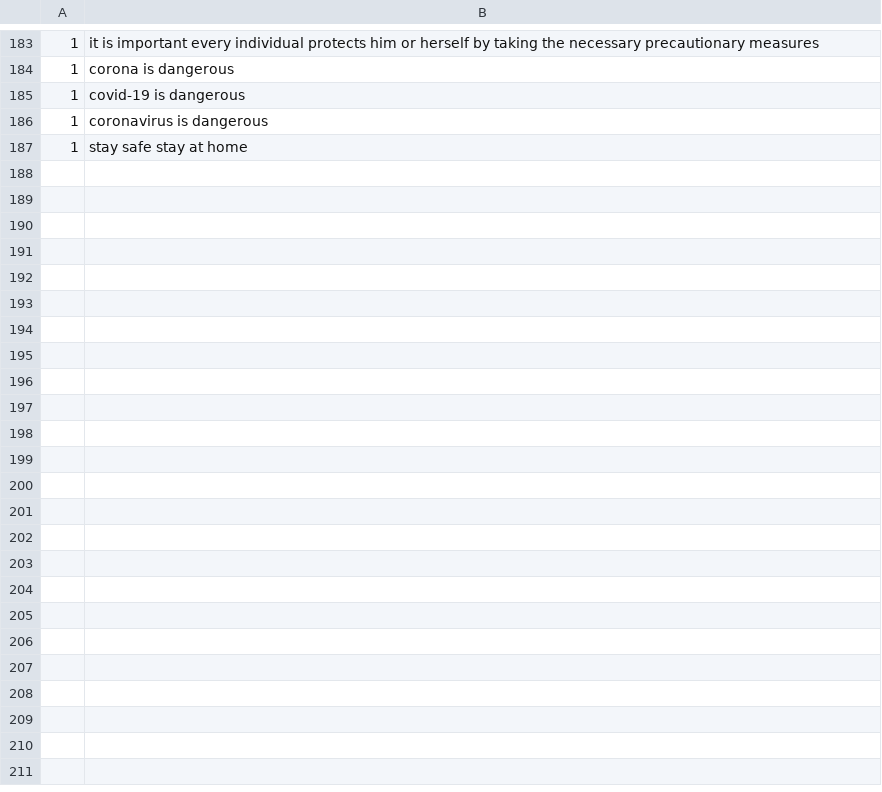
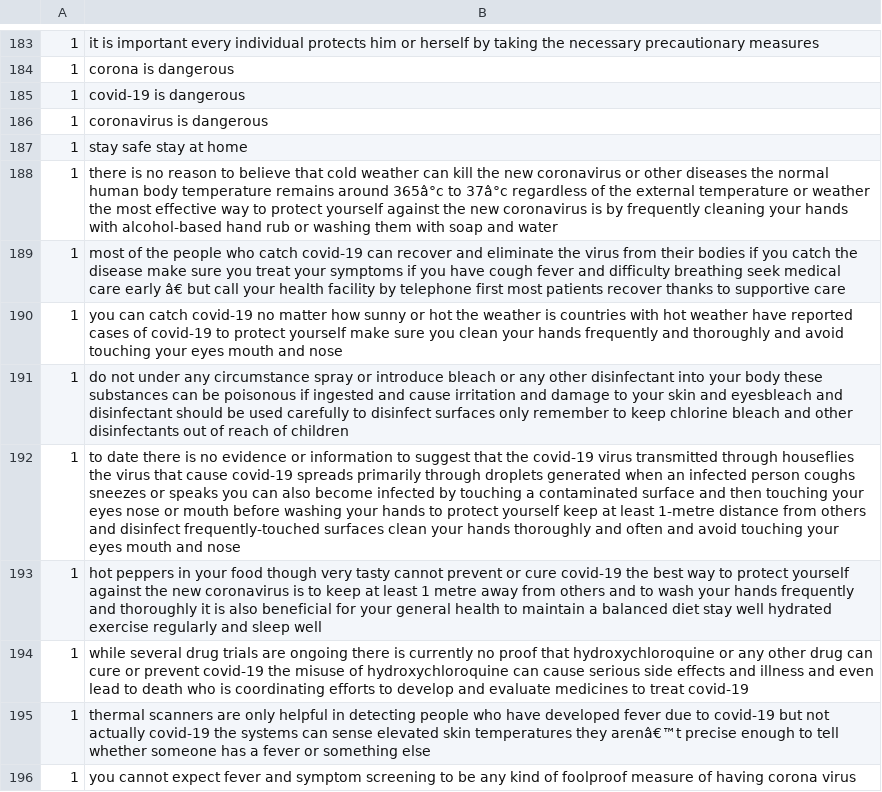
Before and after one commit to Ashish2000L/Sentemental_analysis, a CSV file: pos.csv, drawn as a sheet; only a part is shown, gaps mark what is left out.

```diff
--- a/pos.csv
+++ b/pos.csv
@@ -187 +187,10 @@
 1,stay safe stay at home
+1,there is no reason to believe that cold weather can kill the new coronavirus or other diseases the normal human body temperature remains around 365â°c to 37â°c regardless of the external temperature or weather the most effective way to protect yourself against the new coronavirus is by frequently cleaning your hands with alcohol-based hand rub or washing them with soap and water
+1,most of the people who catch covid-19 can recover and eliminate the virus from their bodies if you catch the disease make sure you treat your symptoms if you have cough fever and difficulty breathing seek medical care early â€ but call your health facility by telephone first most patients recover thanks to supportive care
+1,you can catch covid-19 no matter how sunny or hot the weather is countries with hot weather have reported cases of covid-19 to protect yourself make sure you clean your hands frequently and thoroughly and avoid touching your eyes mouth and nose
+1,do not under any circumstance spray or introduce bleach or any other disinfectant into your body these substances can be poisonous if ingested and cause irritation and damage to your skin and eyesbleach and disinfectant should be used carefully to disinfect surfaces only remember to keep chlorine bleach and other disinfectants out of reach of children
+1,to date there is no evidence or information to suggest that the covid-19 virus transmitted through houseflies the virus that cause covid-19 spreads primarily through droplets generated when an infected person coughs sneezes or speaks you can also become infected by touching a contaminated surface and then touching your eyes nose or mouth before washing your hands to protect yourself keep at least 1-metre distance from others and disinfect frequently-touched surfaces clean your hands thoroughly and often and avoid touching your eyes mouth and nose
+1,hot peppers in your food though very tasty cannot prevent or cure covid-19 the best way to protect yourself against the new coronavirus is to keep at least 1 metre away from others and to wash your hands frequently and thoroughly it is also beneficial for your general health to maintain a balanced diet stay well hydrated exercise regularly and sleep well
+1,while several drug trials are ongoing there is currently no proof that hydroxychloroquine or any other drug can cure or prevent covid-19 the misuse of hydroxychloroquine can cause serious side effects and illness and even lead to death who is coordinating efforts to develop and evaluate medicines to treat covid-19
+1,thermal scanners are only helpful in  detecting people who have developed fever due to covid-19 but not actually covid-19 the systems can sense elevated skin temperatures they arenâ€™t precise enough to tell whether someone has a fever or something else
+1,you cannot expect fever and symptom screening to be any kind of foolproof measure of having corona virus
```
Also changed, not shown: neg.csv, 11 other files.
